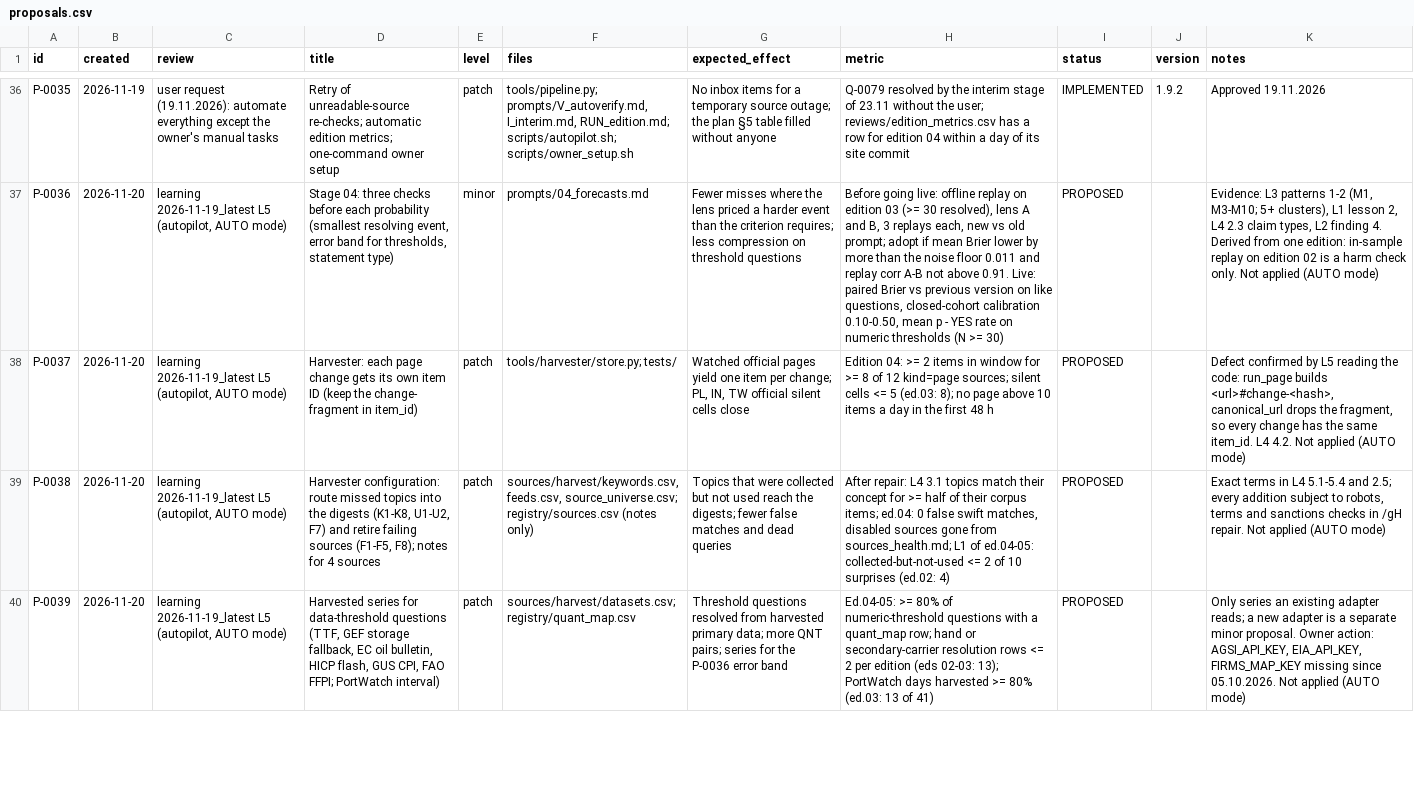
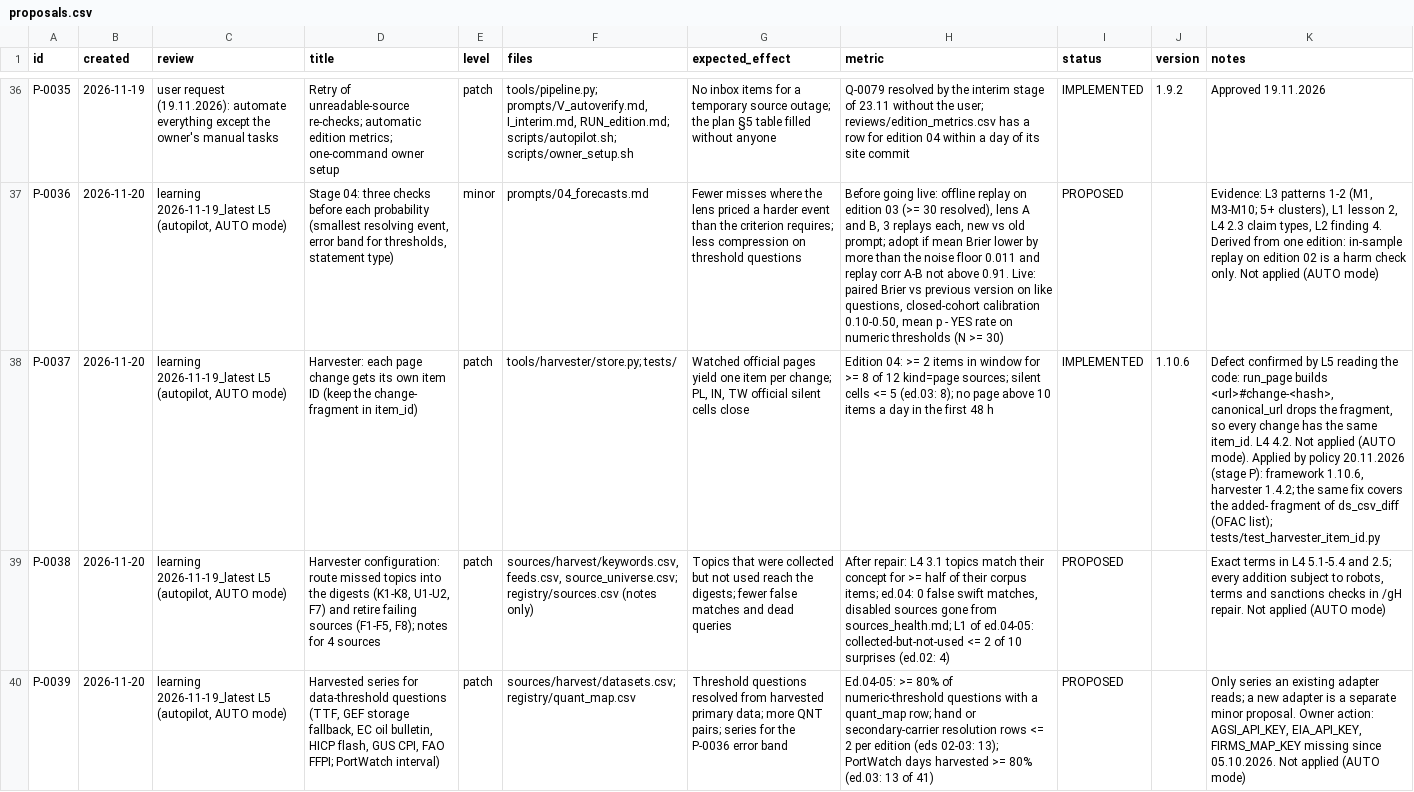
Before and after one commit to pstepien-labs/worldstate-forecast, a CSV file: reviews/learning/proposals.csv, drawn as a sheet; only a part is shown, gaps mark what is left out; the diff names each change by its address in the sheet, - before the commit and + after, or states it on an @@ line.

```diff
--- a/reviews/learning/proposals.csv
+++ b/reviews/learning/proposals.csv
-I38 (status): PROPOSED
+I38 (status): IMPLEMENTED
-J38 (version): (empty)
+J38 (version): 1.10.6
-K38 (notes): …applied (AUTO mode)
+K38 (notes): …applied (AUTO mode). Applied by policy 20.11.2026 (stage P): framework 1.10.6, harvester 1.4.2; the same fix covers the added- fragment of ds_csv_diff (OFAC list); tests/test_harvester_item_id.py
```
Also changed, not shown: 6 other files.
